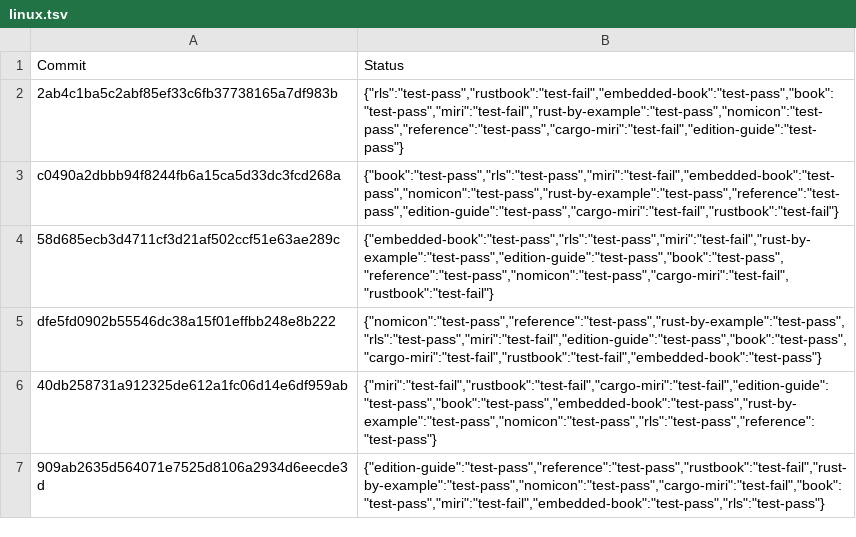
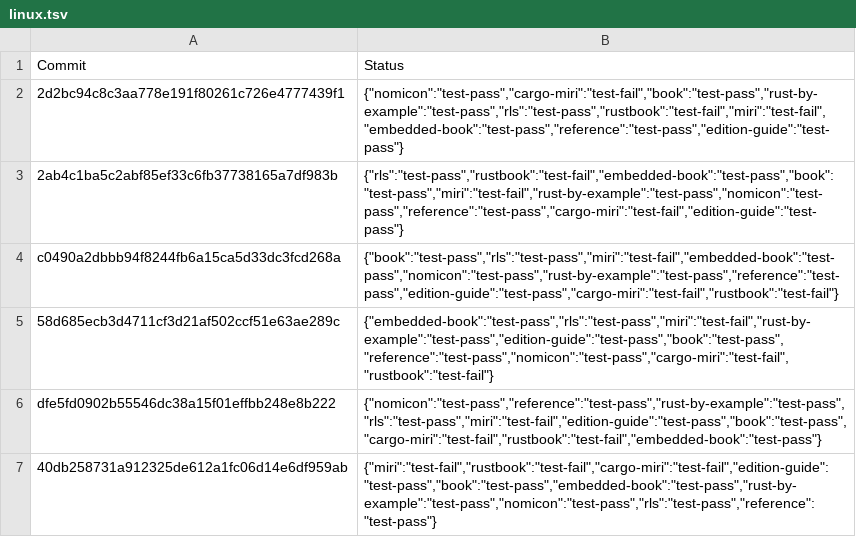
Before and after one commit to rust-lang-nursery/rust-toolstate, a TSV file: history/linux.tsv, drawn as a sheet; only a part is shown; the shorter side is filled out with more unchanged rows; the diff names each change by its address in the sheet, - before the commit and + after, or states it on an @@ line.

Commit message:
(linux CI update)

```diff
--- a/history/linux.tsv
+++ b/history/linux.tsv
+row 2: 2d2bc94c8c3aa778e191f80261c726e4777439f1 | {"nomicon":"test-pass","cargo-miri":"test-fail","book":"test-pass","rust-by-example":"test-pass","rls":"test-pass","rustbook":"test-fail","miri":"test-fail","embedded-book":"test-pass","reference":"test-pass","edition-guide":"test-pass"}
```
